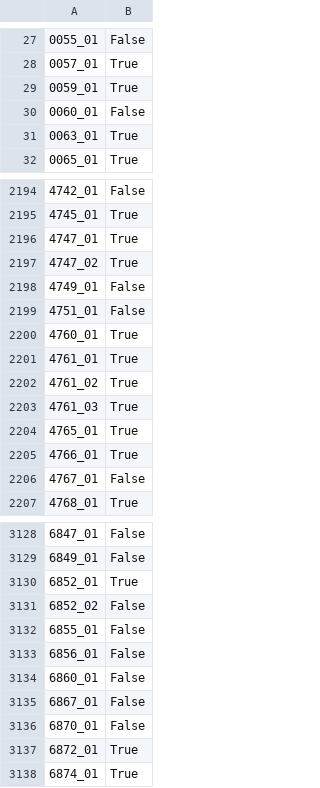
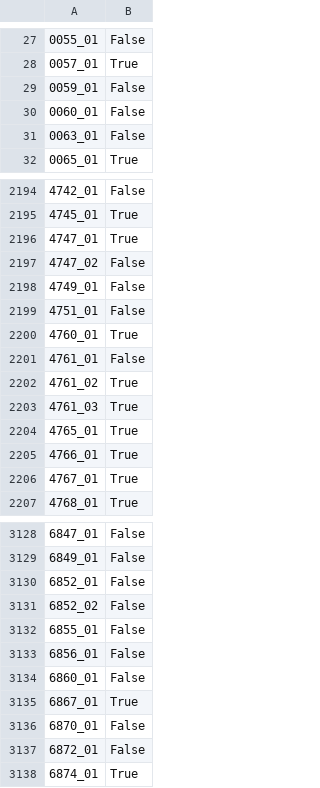
Before and after one commit to Programmer-RD-AI-Archive/Spaceship-Titanic, a CSV file: testing/save/KNeighborsClassifier().csv, drawn as a sheet; only a part is shown, gaps mark what is left out; the diff covers the shown part only; the diff names each change by its address in the sheet, - before the commit and + after, or states it on an @@ line.

```diff
--- a/testing/save/KNeighborsClassifier().csv
+++ b/testing/save/KNeighborsClassifier().csv
-B29: True
+B29: False
-B31: True
+B31: False
-B2197: True
+B2197: False
-B2201: True
+B2201: False
-B2206: False
+B2206: True
-B3130: True
+B3130: False
-B3135: False
+B3135: True
-B3137: True
+B3137: False
```
Also changed, not shown: 146 edited cells elsewhere in this file.
